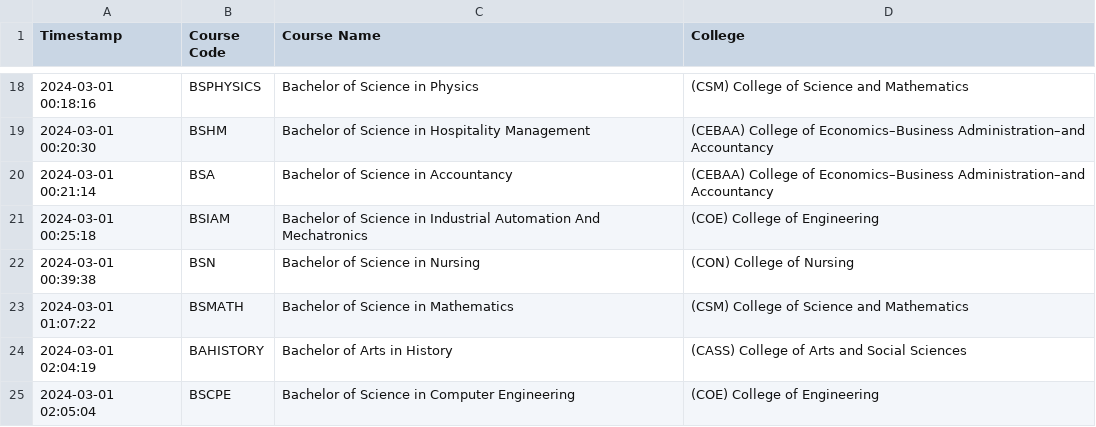
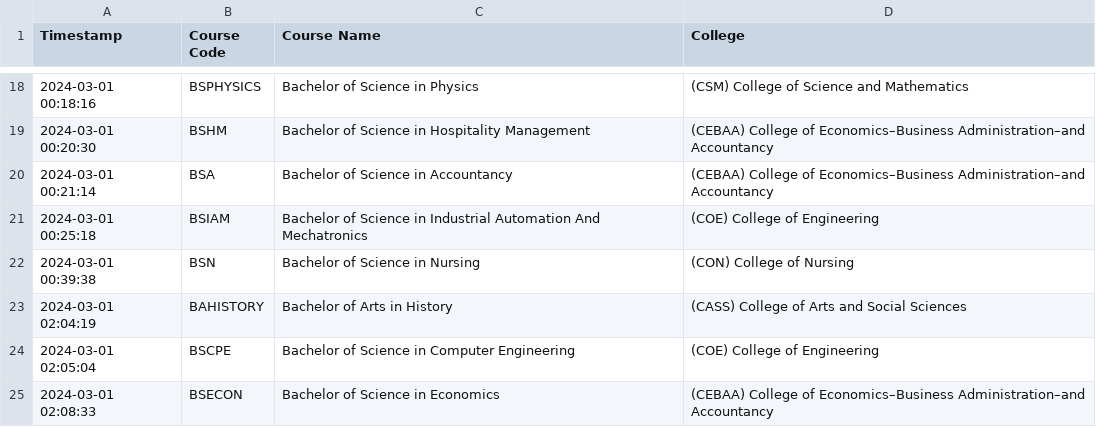
Before and after one commit to magneofico/CCC151-SSIS-CRUDL-GUI-Project, a CSV file: src/main/java/d/base/final_dbase/assets/courseData.csv, drawn as a sheet; only a part is shown, gaps mark what is left out; the shorter side is filled out with more unchanged rows; the diff names each change by its address in the sheet, - before the commit and + after, or states it on an @@ line.

Commit message:
V.1.5 Blank lines in all files, already deleted, the codes of every java file class is also arranged and organized. Started creating some comments for the documentation.

```diff
--- a/src/main/java/d/base/final_dbase/assets/courseData.csv
+++ b/src/main/java/d/base/final_dbase/assets/courseData.csv
-row 23: 2024-03-01 01:07:22 | BSMATH | Bachelor of Science in Mathematics | (CSM) College of Science and Mathematics
```
Also changed, not shown: 10 other files.
